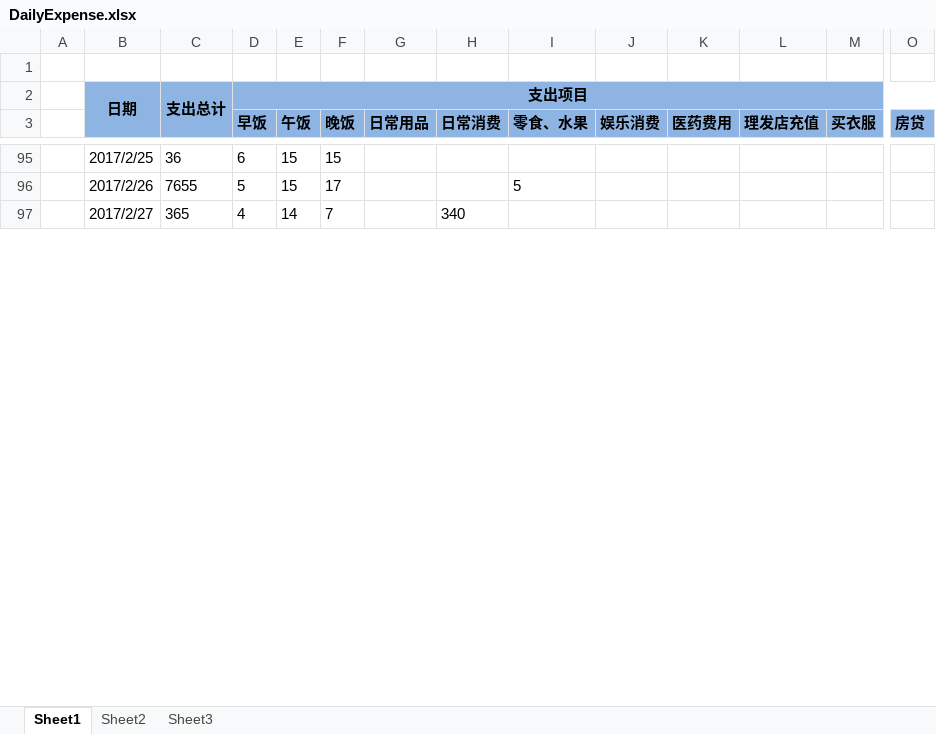
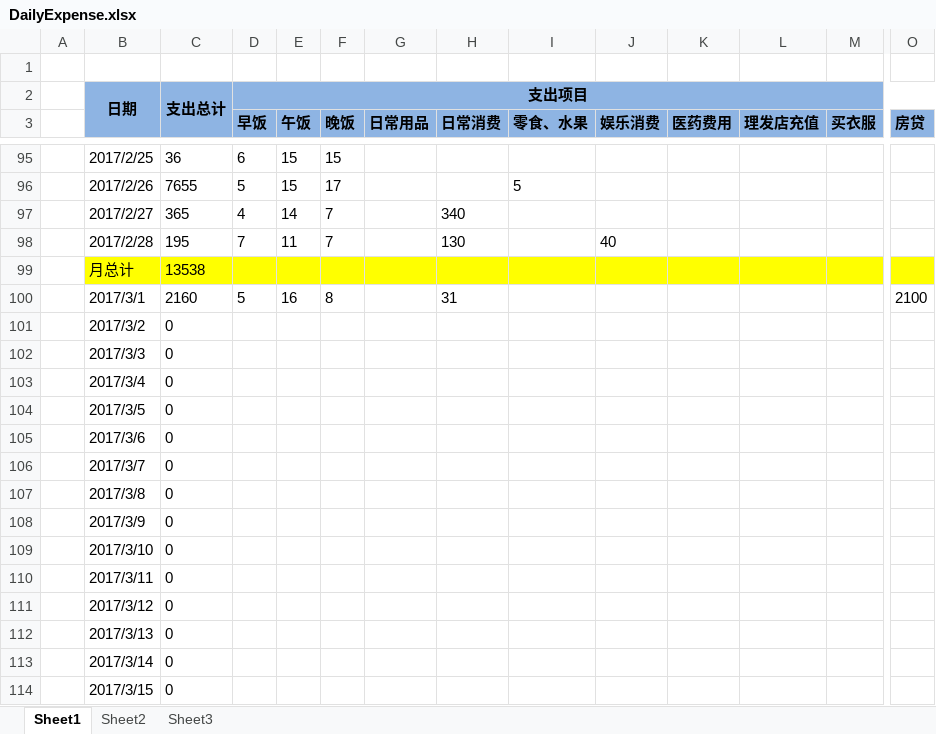
Before and after one commit to cga2351/docs, an Excel workbook: DailyExpense.xlsx, sheet Sheet1, drawn as a sheet; only a part is shown, gaps mark what is left out; values as stored, in another font and other column widths than the file's, no borders; conditional formats not drawn; rows hold the shown columns only; the diff covers the shown part only; the diff names each change by its address in the sheet, - before the commit and + after, or states it on an @@ line.

Commit message:
update

```diff
--- a/DailyExpense.xlsx (sheet Sheet1)
+++ b/DailyExpense.xlsx (sheet Sheet1)
+row 98:  | 2017/2/28 | 195 | 7 | 11 | 7 |  | 130 |  | 40
+row 99:  | 月总计 | 13538
+row 100:  | 2017/3/1 | 2160 | 5 | 16 | 8 |  | 31 |  |  |  |  |  | 2100
+row 101:  | 2017/3/2 | 0
+row 102:  | 2017/3/3 | 0
+row 103:  | 2017/3/4 | 0
+row 104:  | 2017/3/5 | 0
+row 105:  | 2017/3/6 | 0
+row 106:  | 2017/3/7 | 0
+row 107:  | 2017/3/8 | 0
+row 108:  | 2017/3/9 | 0
+row 109:  | 2017/3/10 | 0
+row 110:  | 2017/3/11 | 0
+row 111:  | 2017/3/12 | 0
+row 112:  | 2017/3/13 | 0
+row 113:  | 2017/3/14 | 0
+row 114:  | 2017/3/15 | 0
```
Also changed, not shown: 15 added rows and 4 edited cells elsewhere in this sheet, formulas that keep their value.
